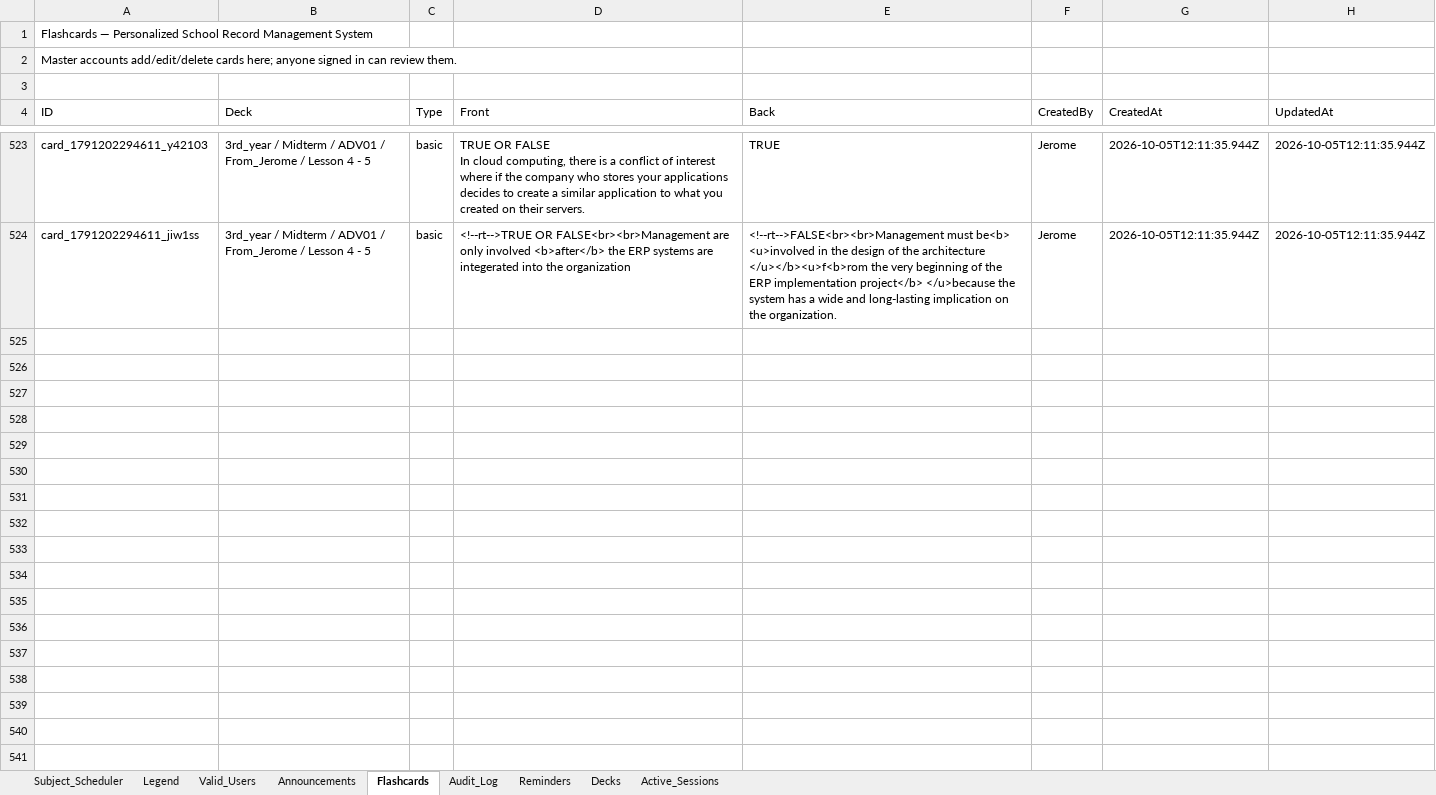
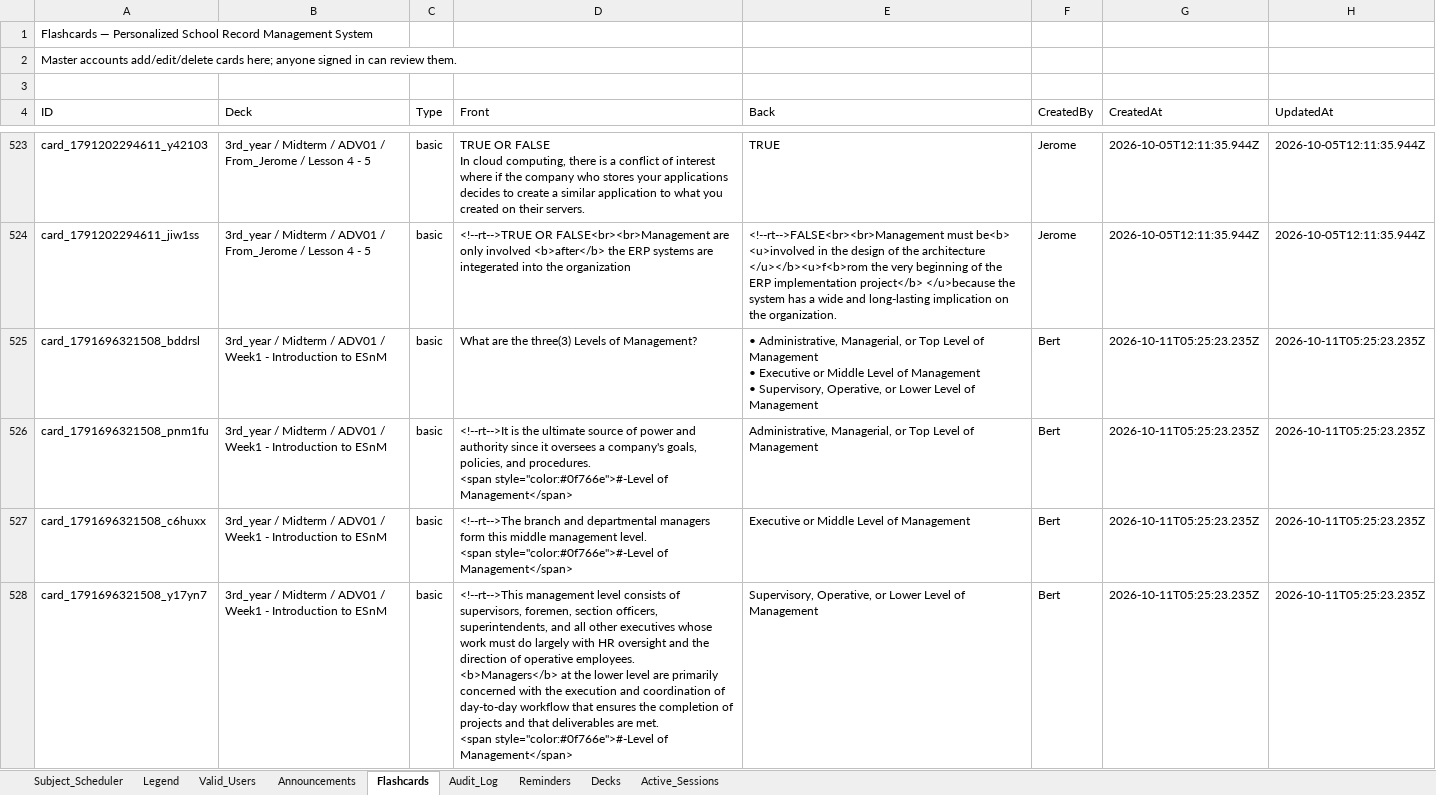
Before and after one commit to fielalbert2026/school-record-management-system, an Excel workbook: Subject_Scheduler.xlsx, sheet Flashcards, drawn as a sheet; only a part is shown, gaps mark what is left out; values as stored, in another font and other column widths than the file's, no borders; ↵ is a line break in a cell; the diff covers the shown part only; the diff names each change by its address in the sheet, - before the commit and + after, or states it on an @@ line.

Commit message:
Flashcards: Add Flashcards (drafted) — by Bert

```diff
--- a/Subject_Scheduler.xlsx (sheet Flashcards)
+++ b/Subject_Scheduler.xlsx (sheet Flashcards)
+row 525: card_1791696321508_bddrsl | 3rd_year / Midterm / ADV01 / Week1 - Introduction to ESnM | basic | What are the three(3) Levels of Management? | • Administrative, Managerial, or Top Level of Management ↵ • Executive or Middle Level of Management ↵ • Supervisory, Operative, or Lower Level of Management | Bert | 2026-10-11T05:25:23.235Z | 2026-10-11T05:25:23.235Z
+row 526: card_1791696321508_pnm1fu | 3rd_year / Midterm / ADV01 / Week1 - Introduction to ESnM | basic | <!--rt-->It is the ultimate source of power and authority since it oversees a company's goals, policies, and procedures. ↵ <span style="color:#0f766e">#-Level of Management</span> | Administrative, Managerial, or Top Level of Management | Bert | 2026-10-11T05:25:23.235Z | 2026-10-11T05:25:23.235Z
+row 527: card_1791696321508_c6huxx | 3rd_year / Midterm / ADV01 / Week1 - Introduction to ESnM | basic | <!--rt-->The branch and departmental managers form this middle management level. ↵ <span style="color:#0f766e">#-Level of Management</span> | Executive or Middle Level of Management | Bert | 2026-10-11T05:25:23.235Z | 2026-10-11T05:25:23.235Z
+row 528: card_1791696321508_y17yn7 | 3rd_year / Midterm / ADV01 / Week1 - Introduction to ESnM | basic | <!--rt-->This management level consists of supervisors, foremen, section officers, superintendents, and all other executives whose work must do largely with HR oversight and the direction of operative employees. <b>Managers</b> at the lower level are primarily concerned with the execution and coordination of day-to-day workflow that ensures the completion of projects and that deliverables are met. ↵ <span style="color:#0f766e">#-Level of Management</span> | Supervisory, Operative, or Lower Level of Management | Bert | 2026-10-11T05:25:23.235Z | 2026-10-11T05:25:23.235Z
```
Also changed, not shown: 9 added rows elsewhere in this sheet, sheet Audit_Log.
